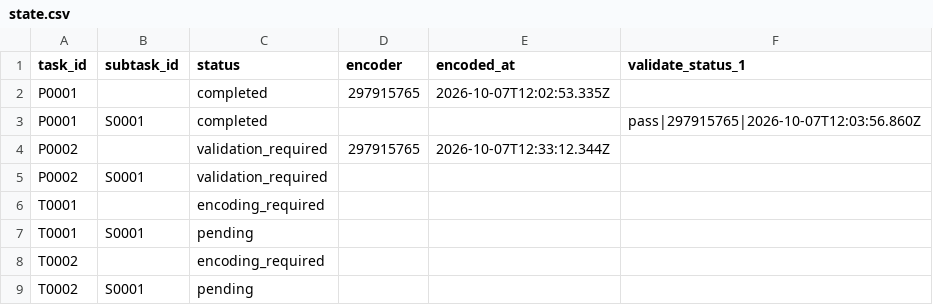
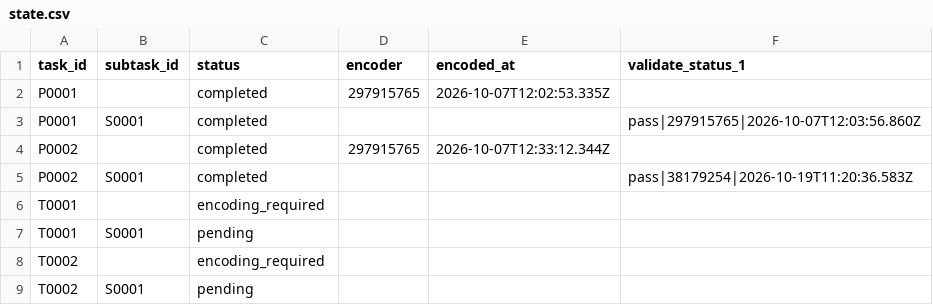
Before and after one commit to ohwjdev/test-20261007-review, a CSV file: tracking/state.csv, drawn as a sheet.

```diff
--- a/tracking/state.csv
+++ b/tracking/state.csv
@@ -3,4 +3,4 @@ P0001,,completed,297915765,2026-10-07T12:02:53.335Z,
 P0001,S0001,completed,,,pass|297915765|2026-10-07T12:03:56.860Z
-P0002,,validation_required,297915765,2026-10-07T12:33:12.344Z,
-P0002,S0001,validation_required,,,
+P0002,,completed,297915765,2026-10-07T12:33:12.344Z,
+P0002,S0001,completed,,,pass|38179254|2026-10-19T11:20:36.583Z
 T0001,,encoding_required,,,
```
Also changed, not shown: tracking/history.csv, 1 other file.
